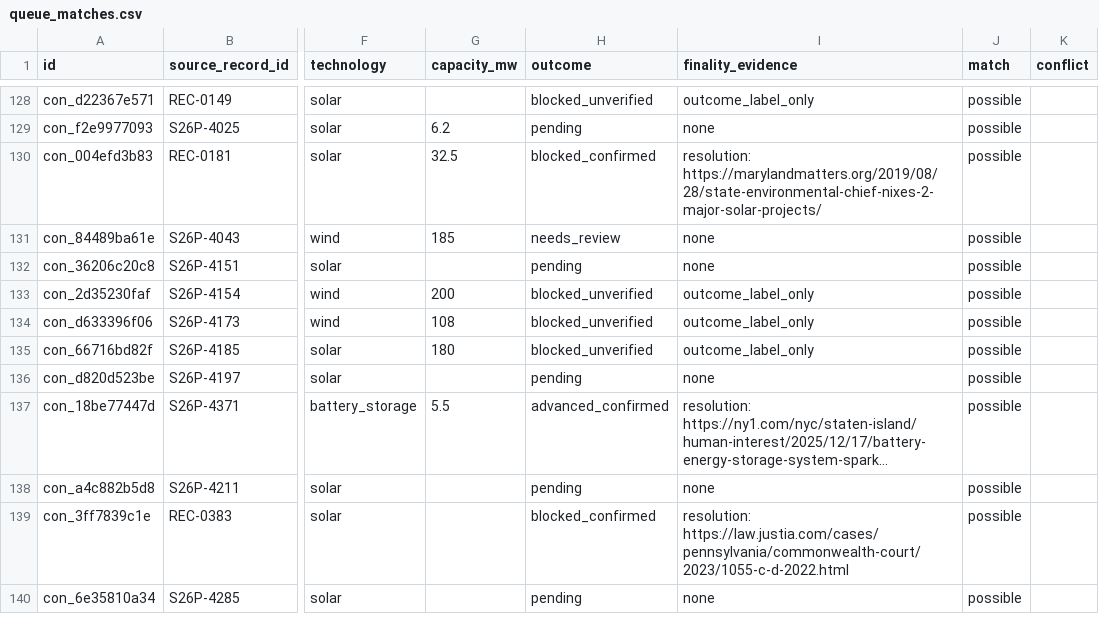
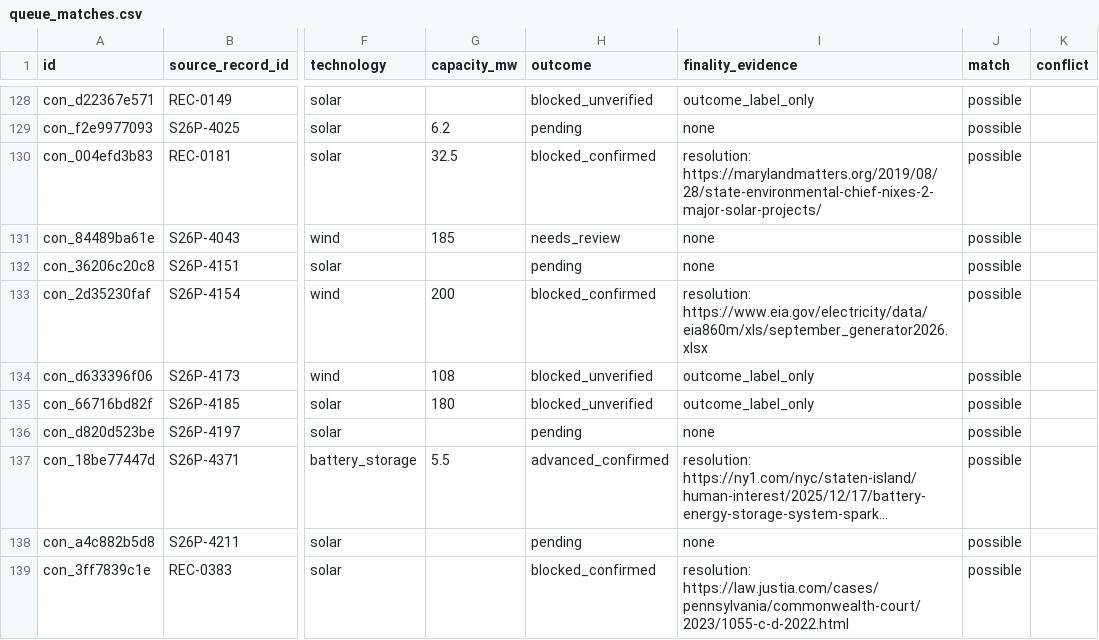
Before and after one commit to pricephillips/renewable-opposition, a CSV file: data/reference/queue_matches.csv, drawn as a sheet; only a part is shown, gaps mark what is left out; the shorter side is filled out with more unchanged rows; long unchanged cells end in …; the diff names each change by its address in the sheet, - before the commit and + after, or states it on an @@ line.

```diff
--- a/data/reference/queue_matches.csv
+++ b/data/reference/queue_matches.csv
-H133 (outcome): blocked_unverified
+H133 (outcome): blocked_confirmed
-I133 (finality_evidence): outcome_label_only
+I133 (finality_evidence): resolution: https://www.eia.gov/electricity/data/eia860m/xls/september_generator2026.xlsx
```
Also changed, not shown: data/model/county_record_scores.csv, data/processed/contested_projects.csv, 56 other files.
